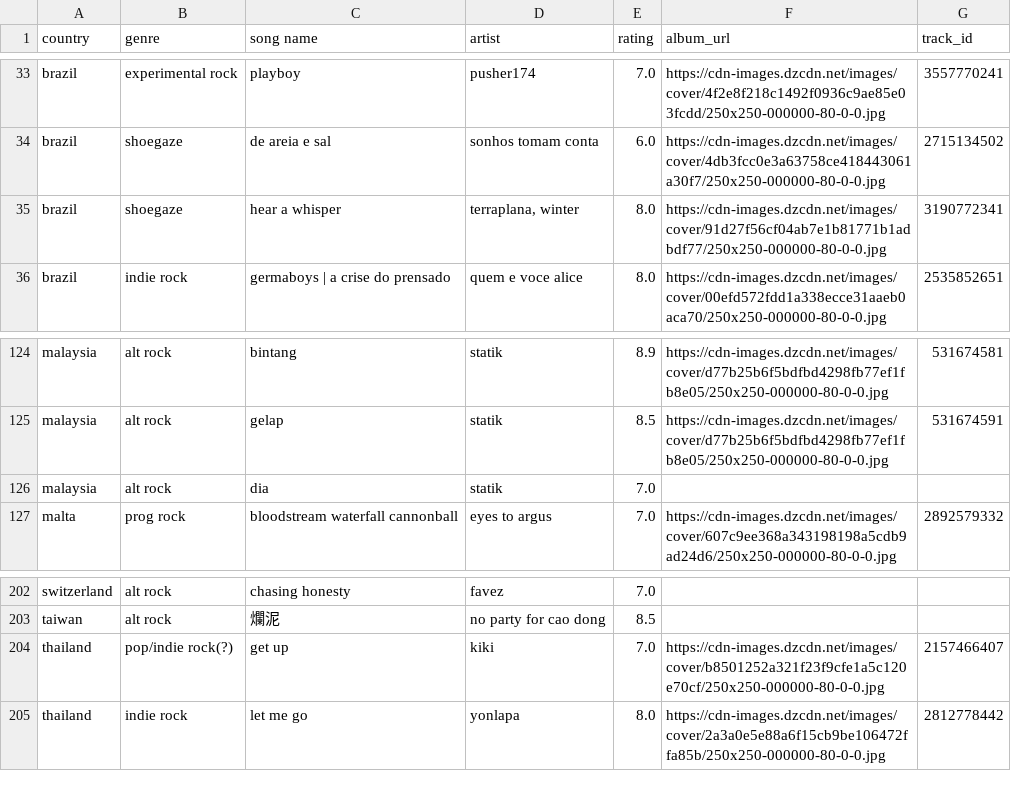
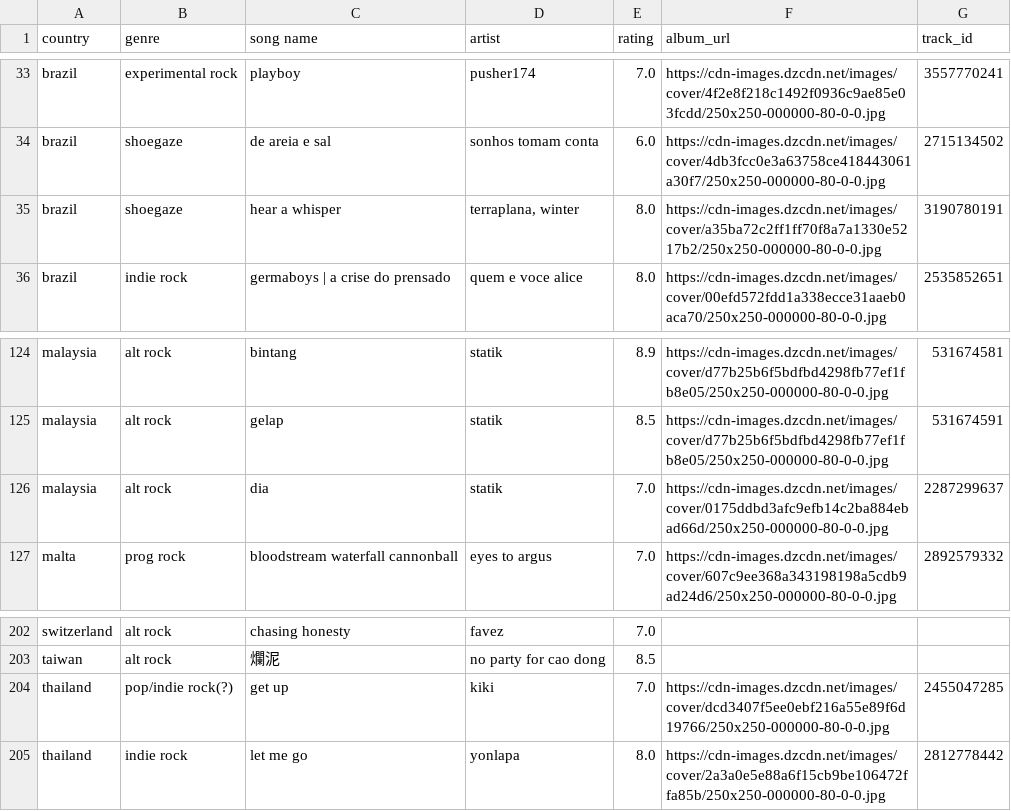
Before and after one commit to saladchalice/Alt-Around-the-World, a CSV file: data/lnos2.csv, drawn as a sheet; only a part is shown, gaps mark what is left out.

```diff
--- a/data/lnos2.csv
+++ b/data/lnos2.csv
@@ -34,3 +34,3 @@ brazil,experimental rock,playboy,pusher174,7.0,https://cdn-images.dzcdn.net/imag
 brazil,shoegaze,de areia e sal,sonhos tomam conta,6.0,https://cdn-images.dzcdn.net/images/cover/4db3fcc0e3a63758ce418443061a30f7/250x250-000000-80-0-0.jpg,2715134502
-brazil,shoegaze,hear a whisper,"terraplana, winter",8.0,https://cdn-images.dzcdn.net/images/cover/91d27f56cf04ab7e1b81771b1adbdf77/250x250-000000-80-0-0.jpg,3190772341
+brazil,shoegaze,hear a whisper,"terraplana, winter",8.0,https://cdn-images.dzcdn.net/images/cover/a35ba72c2ff1ff70f8a7a1330e5217b2/250x250-000000-80-0-0.jpg,3190780191
 brazil,indie rock,germaboys | a crise do prensado,quem e voce alice,8.0,https://cdn-images.dzcdn.net/images/cover/00efd572fdd1a338ecce31aaeb0aca70/250x250-000000-80-0-0.jpg,2535852651
@@ -125,3 +125,3 @@ malaysia,alt rock,bintang,statik,8.9,https://cdn-images.dzcdn.net/images/cover/d
 malaysia,alt rock,gelap,statik,8.5,https://cdn-images.dzcdn.net/images/cover/d77b25b6f5bdfbd4298fb77ef1fb8e05/250x250-000000-80-0-0.jpg,531674591
-malaysia,alt rock,dia,statik,7.0,,
+malaysia,alt rock,dia,statik,7.0,https://cdn-images.dzcdn.net/images/cover/0175ddbd3afc9efb14c2ba884ebad66d/250x250-000000-80-0-0.jpg,2287299637
 malta,prog rock,bloodstream waterfall cannonball,eyes to argus,7.0,https://cdn-images.dzcdn.net/images/cover/607c9ee368a343198198a5cdb9ad24d6/250x250-000000-80-0-0.jpg,2892579332
@@ -203,3 +203,3 @@ switzerland,alt rock,chasing honesty,favez,7.0,,
 taiwan,alt rock,爛泥,no party for cao dong,8.5,,
-thailand,pop/indie rock(?),get up,kiki,7.0,https://cdn-images.dzcdn.net/images/cover/b8501252a321f23f9cfe1a5c120e70cf/250x250-000000-80-0-0.jpg,2157466407
+thailand,pop/indie rock(?),get up,kiki,7.0,https://cdn-images.dzcdn.net/images/cover/dcd3407f5ee0ebf216a55e89f6d19766/250x250-000000-80-0-0.jpg,2455047285
 thailand,indie rock,let me go,yonlapa,8.0,https://cdn-images.dzcdn.net/images/cover/2a3a0e5e88a6f15cb9be106472ffa85b/250x250-000000-80-0-0.jpg,2812778442
```
Also changed, not shown: 1 other file.
